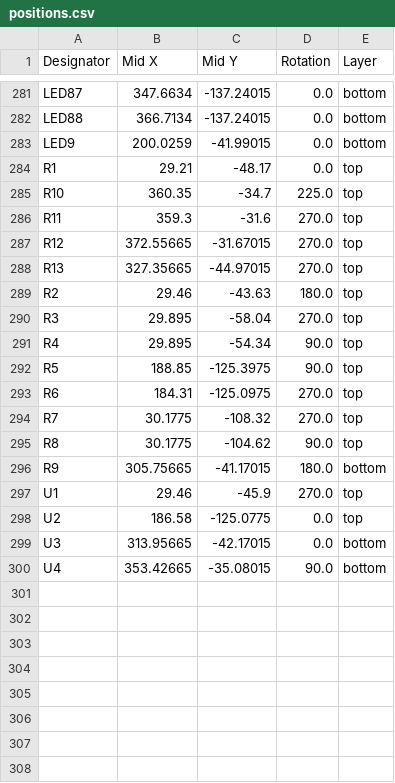
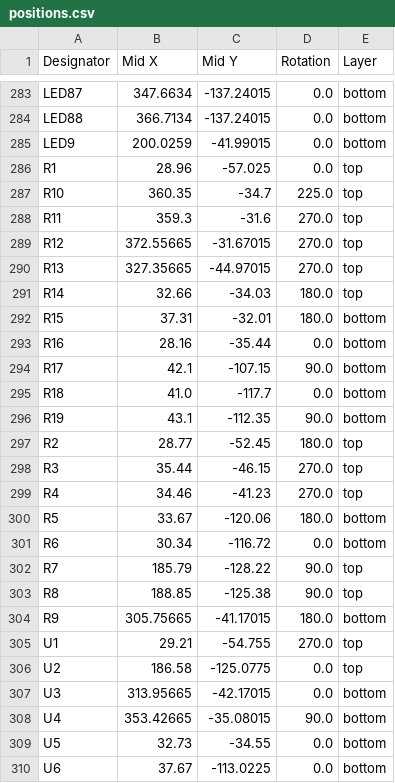
Before and after one commit to cheyao/aniboard, a CSV file: PCB/production/positions.csv, drawn as a sheet; only a part is shown, gaps mark what is left out; the diff covers the shown part only.

```diff
--- a/PCB/production/positions.csv
+++ b/PCB/production/positions.csv
@@ -283,3 +285,3 @@ LED88,366.7134,-137.24015,0.0,bottom
 LED9,200.0259,-41.99015,0.0,bottom
-R1,29.21,-48.17,0.0,top
+R1,28.96,-57.025,0.0,top
 R10,360.35,-34.7,225.0,top
@@ -288,11 +290,17 @@ R12,372.55665,-31.67015,270.0,top
 R13,327.35665,-44.97015,270.0,top
-R2,29.46,-43.63,180.0,top
-R3,29.895,-58.04,270.0,top
-R4,29.895,-54.34,90.0,top
-R5,188.85,-125.3975,90.0,top
-R6,184.31,-125.0975,270.0,top
-R7,30.1775,-108.32,270.0,top
-R8,30.1775,-104.62,90.0,top
+R14,32.66,-34.03,180.0,top
+R15,37.31,-32.01,180.0,bottom
+R16,28.16,-35.44,0.0,bottom
+R17,42.1,-107.15,90.0,bottom
+R18,41.0,-117.7,0.0,bottom
+R19,43.1,-112.35,90.0,bottom
+R2,28.77,-52.45,180.0,top
+R3,35.44,-46.15,270.0,top
+R4,34.46,-41.23,270.0,top
+R5,33.67,-120.06,180.0,bottom
+R6,30.34,-116.72,0.0,bottom
+R7,185.79,-128.22,90.0,top
+R8,188.85,-125.38,90.0,top
 R9,305.75665,-41.17015,180.0,bottom
-U1,29.46,-45.9,270.0,top
+U1,29.21,-54.755,270.0,top
 U2,186.58,-125.0775,0.0,top
@@ -300 +308,3 @@ U3,313.95665,-42.17015,0.0,bottom
 U4,353.42665,-35.08015,90.0,bottom
+U5,32.73,-34.55,0.0,bottom
+U6,37.67,-113.0225,0.0,bottom
```
Also changed, not shown: 4 added rows, 2 removed rows and 15 edited cells elsewhere in this file, PCB/production/bom.csv, PCB/production/designators.csv, 16 other files.
